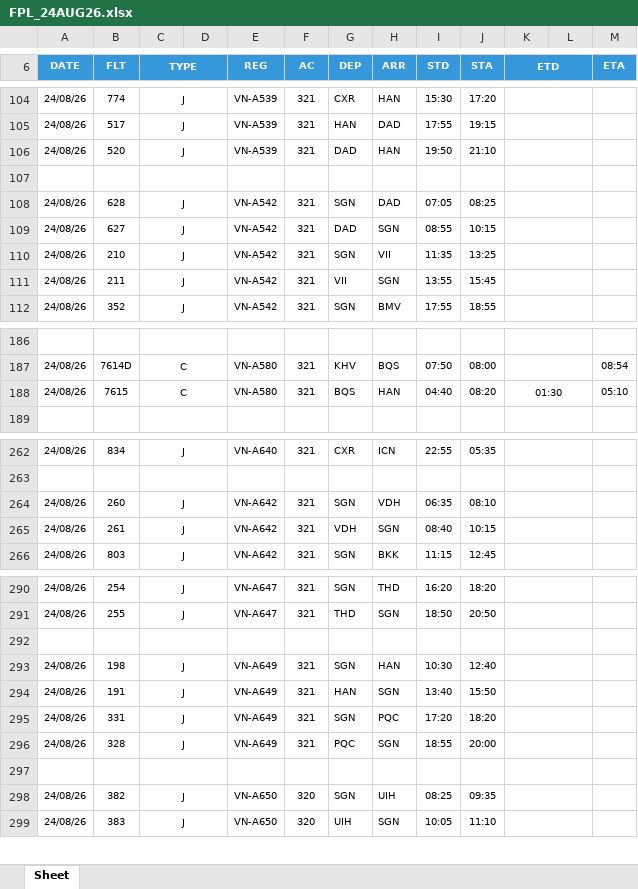
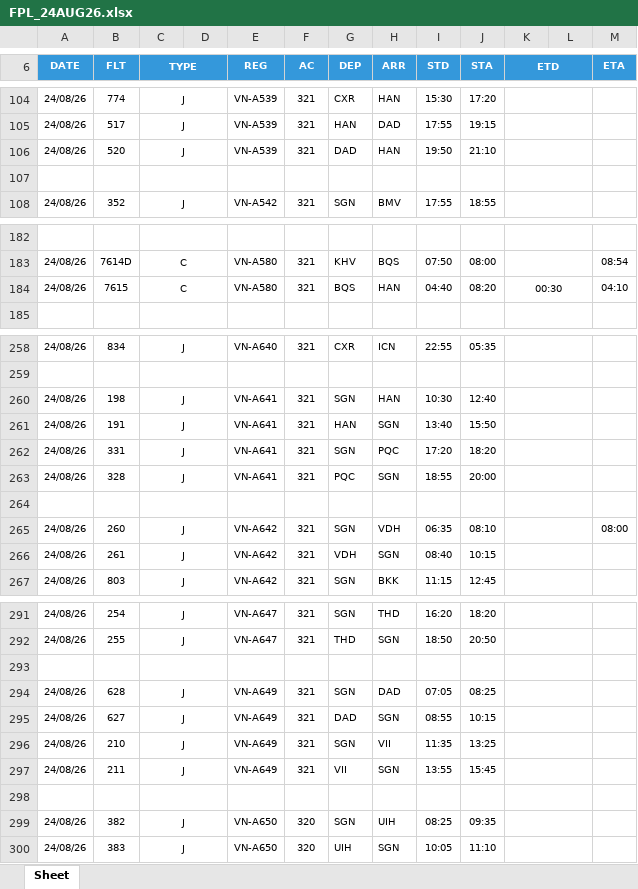
Before and after one commit to tlgsvj/lc, an Excel workbook: Data/FlightPlan/FPL_24AUG26.xlsx, sheet Sheet, drawn as a sheet; only a part is shown, gaps mark what is left out; values as stored, in another font and other column widths than the file's, no borders; charts and pictures not drawn; removed rows and columns are numbered as before the commit, all else as after; the diff covers the shown part only; the diff names each change by its address in the sheet, - before the commit and + after, or states it on an @@ line.

Commit message:
Update FPL_24AUG26.xlsx

```diff
--- a/Data/FlightPlan/FPL_24AUG26.xlsx (sheet Sheet)
+++ b/Data/FlightPlan/FPL_24AUG26.xlsx (sheet Sheet)
-row 108: 24/08/26 | 628 | J |  | VN-A542 | 321 | SGN | DAD | 07:05 | 08:25
-row 109: 24/08/26 | 627 | J |  | VN-A542 | 321 | DAD | SGN | 08:55 | 10:15
-row 110: 24/08/26 | 210 | J |  | VN-A542 | 321 | SGN | VII | 11:35 | 13:25
-row 111: 24/08/26 | 211 | J |  | VN-A542 | 321 | VII | SGN | 13:55 | 15:45
-K184 (ETD): 01:30
+K184 (ETD): 00:30
-M184 (ETA): 05:10
+M184 (ETA): 04:10
+row 260: 24/08/26 | 198 | J |  | VN-A641 | 321 | SGN | HAN | 10:30 | 12:40
+row 261: 24/08/26 | 191 | J |  | VN-A641 | 321 | HAN | SGN | 13:40 | 15:50
+row 262: 24/08/26 | 331 | J |  | VN-A641 | 321 | SGN | PQC | 17:20 | 18:20
+row 263: 24/08/26 | 328 | J |  | VN-A641 | 321 | PQC | SGN | 18:55 | 20:00
+row 264: (empty)
-M265 (ETA): (empty)
+M265 (ETA): 08:00
-B294 (FLT): 198
+B294 (FLT): 628
-H294 (ARR): HAN
+H294 (ARR): DAD
-I294 (STD): 10:30
+I294 (STD): 07:05
-J294 (STA): 12:40
+J294 (STA): 08:25
-B295 (FLT): 191
+B295 (FLT): 627
-G295 (DEP): HAN
+G295 (DEP): DAD
-I295 (STD): 13:40
+I295 (STD): 08:55
-J295 (STA): 15:50
+J295 (STA): 10:15
-B296 (FLT): 331
+B296 (FLT): 210
-H296 (ARR): PQC
+H296 (ARR): VII
-I296 (STD): 17:20
+I296 (STD): 11:35
-J296 (STA): 18:20
+J296 (STA): 13:25
-B297 (FLT): 328
+B297 (FLT): 211
-G297 (DEP): PQC
+G297 (DEP): VII
-I297 (STD): 18:55
+I297 (STD): 13:55
-J297 (STA): 20:00
+J297 (STA): 15:45
```
Also changed, not shown: 8 edited cells elsewhere in this sheet.
